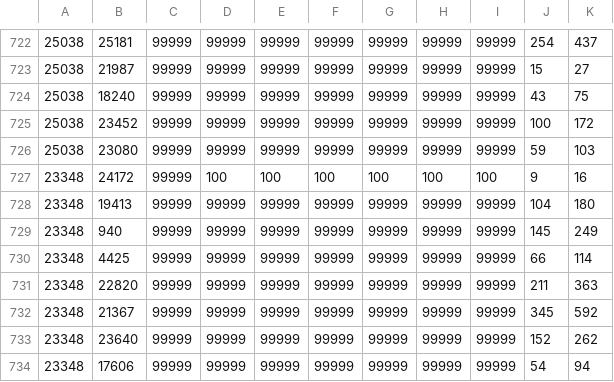
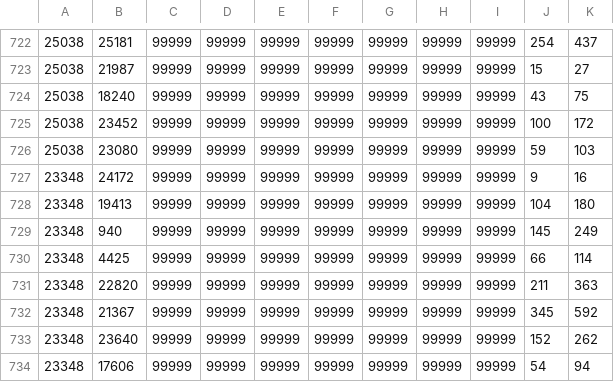
Before and after one commit to sinhautkarsh2014/winter_jsprit, a CSV file: mavenproject2/cdtmatrix.csv, drawn as a sheet; only a part is shown, gaps mark what is left out; the diff names each change by its address in the sheet, - before the commit and + after, or states it on an @@ line.

```diff
--- a/mavenproject2/cdtmatrix.csv
+++ b/mavenproject2/cdtmatrix.csv
-D727: 100
+D727: 99999
-E727: 100
+E727: 99999
-F727: 100
+F727: 99999
-G727: 100
+G727: 99999
-H727: 100
+H727: 99999
-I727: 100
+I727: 99999
```
Also changed, not shown: mavenproject2/brittest1.csv, mavenproject2/out.csv, 1 other file.
